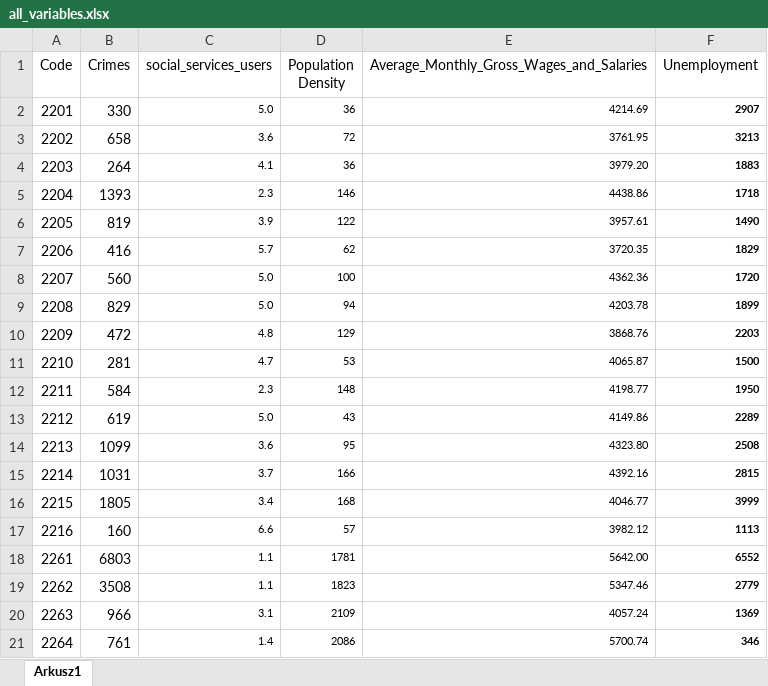
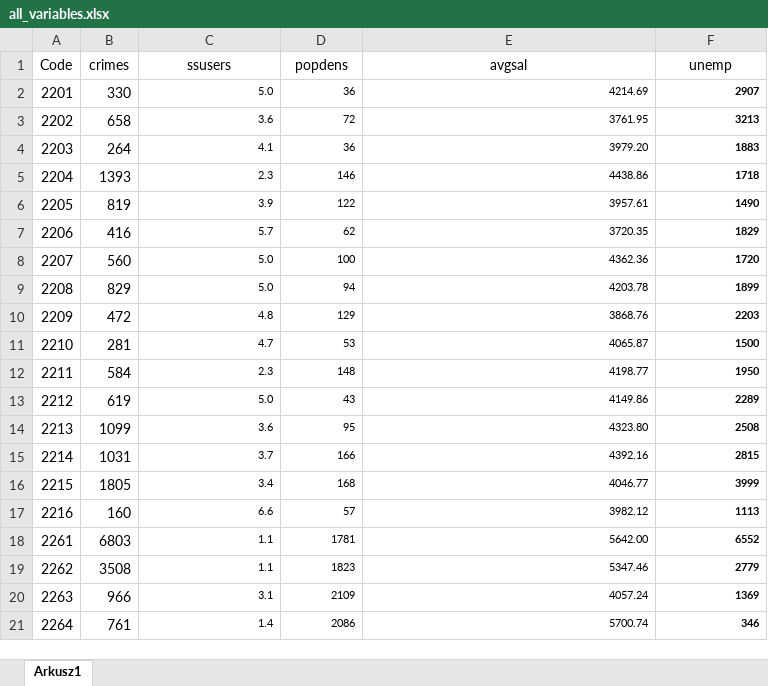
Before and after one commit to wikpur/Spacial-Econometrics-Project, an Excel workbook: all_variables.xlsx, sheet Arkusz1, drawn as a sheet; values as stored, in another font and other column widths than the file's, no borders; the diff names each change by its address in the sheet, - before the commit and + after, or states it on an @@ line.

```diff
--- a/all_variables.xlsx (sheet Arkusz1)
+++ b/all_variables.xlsx (sheet Arkusz1)
-B1: Crimes
+B1: crimes
-C1: social_services_users
+C1: ssusers
-D1: Population Density
+D1: popdens
-E1: Average_Monthly_Gross_Wages_and_Salaries
+E1: avgsal
-F1: Unemployment
+F1: unemp
```
Also changed, not shown: monthly_average_salary.xlsx, population_density.xlsx, 2 other files.
